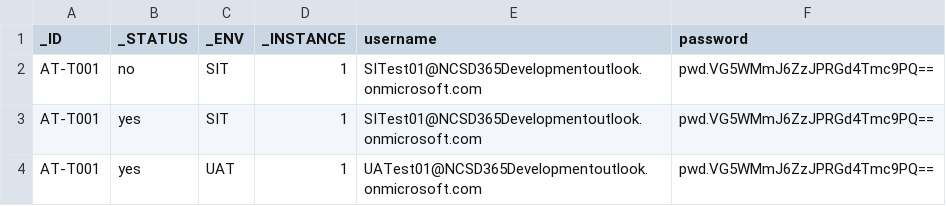
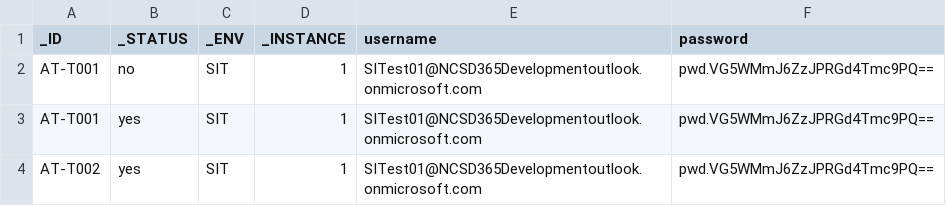
Before and after one commit to coderrenish/NCS_Java_Framework, a CSV file: resources/data/athena_membership_data.csv, drawn as a sheet.

```diff
--- a/resources/data/athena_membership_data.csv
+++ b/resources/data/athena_membership_data.csv
@@ -3,2 +3,2 @@ AT-T001,no,SIT,1,SITest01@NCSD365Developmentoutlook.onmicrosoft.com,pwd.VG5WMmJ6
 AT-T001,yes,SIT,1,SITest01@NCSD365Developmentoutlook.onmicrosoft.com,pwd.VG5WMmJ6ZzJPRGd4Tmc9PQ==
-AT-T001,yes,UAT,1,UATest01@NCSD365Developmentoutlook.onmicrosoft.com,pwd.VG5WMmJ6ZzJPRGd4Tmc9PQ==
+AT-T002,yes,SIT,1,SITest01@NCSD365Developmentoutlook.onmicrosoft.com,pwd.VG5WMmJ6ZzJPRGd4Tmc9PQ==
```
Also changed, not shown: 21 other files.
